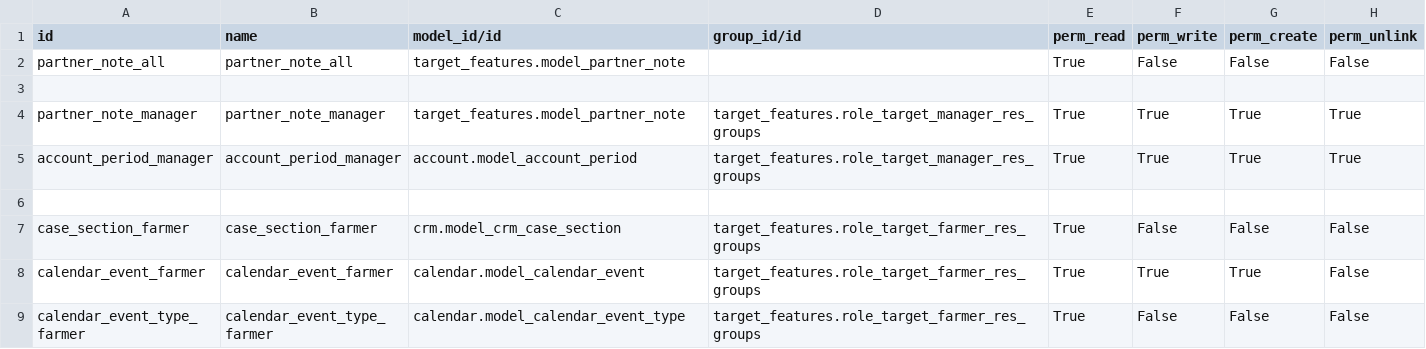
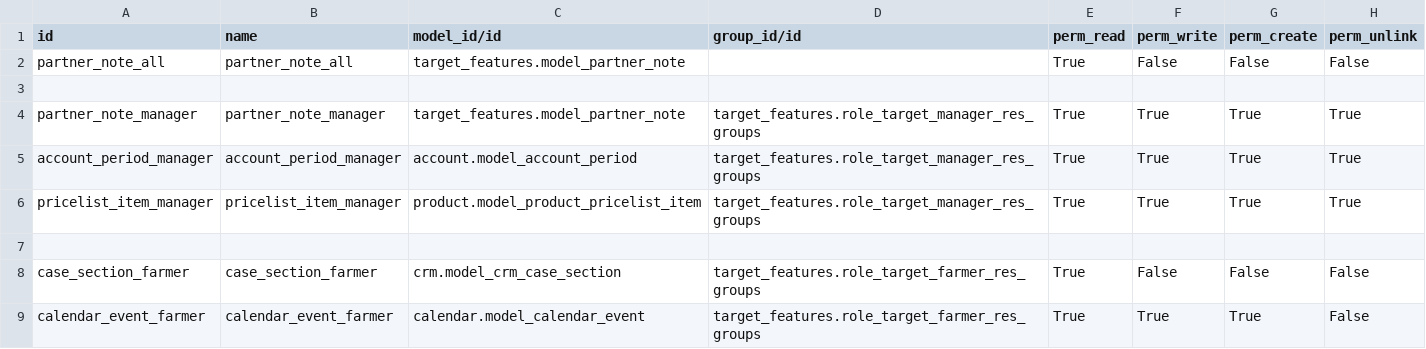
Before and after one commit to ashumkoska/target_features, a CSV file: security/ir.model.access.csv, drawn as a sheet; only a part is shown; the shorter side is filled out with more unchanged rows.

```diff
--- a/security/ir.model.access.csv
+++ b/security/ir.model.access.csv
@@ -5,2 +5,3 @@
 "account_period_manager","account_period_manager","account.model_account_period","target_features.role_target_manager_res_groups","True","True","True","True"
+"pricelist_item_manager","pricelist_item_manager","product.model_product_pricelist_item","target_features.role_target_manager_res_groups","True","True","True","True"
 ,,,,,,,
```
Also changed, not shown: 3 other files.
